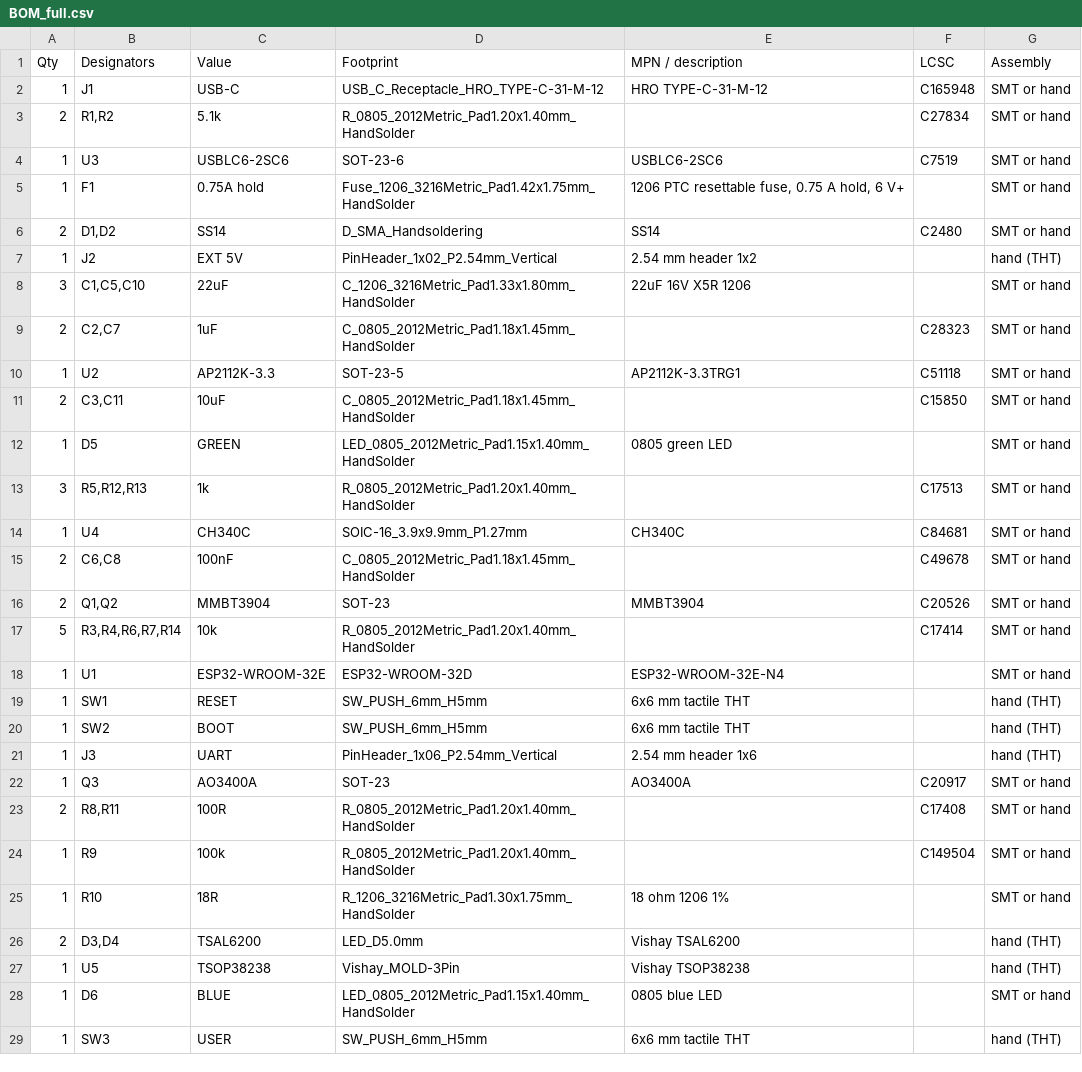
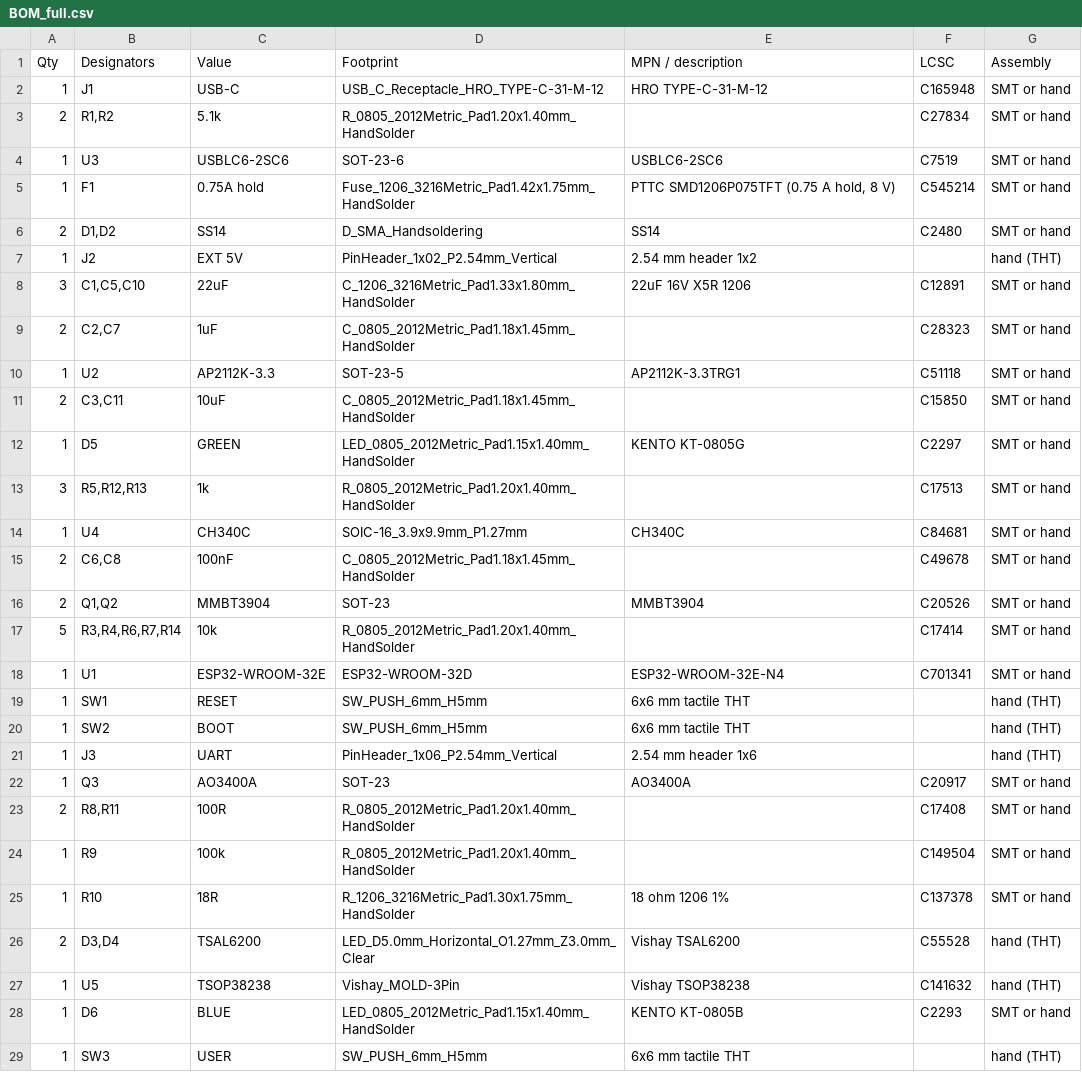
Before and after one commit to abhiramgcos/Esp_ir_board, a CSV file: fab/BOM_full.csv, drawn as a sheet; only a part is shown.

Commit message:
v2.1.1 board: IR receiver and IR LEDs face out of the same edge; full LCSC BOM
- U5 (TSOP38238) rotated 180 deg so its dome faces out of the right edge
- D3/D4 (TSAL6200) use LED_D5.0mm_Horizontal_O1.27mm_Z3.0mm_Clear: lying
  flat, leads bent 90 deg, lenses pointing the same way as the receiver
- LCSC numbers for every SMD line, checked in stock at JLCPCB: ESP32
  C701341, PTC C545214, 22uF C12891, 18R C137378, LEDs C2297/C2293;
  TSOP C141632 and TSAL6200 C55528 in the full BOM
- re-routed; kicad-cli DRC 0 errors / 0 unconnected; Gerber check 41 nets,
  0 shorts, 0 opens, 162/162 pins; revision 2.1.1 on silk and schematic

```diff
--- a/fab/BOM_full.csv
+++ b/fab/BOM_full.csv
@@ -4,6 +4,6 @@ Qty,Designators,Value,Footprint,MPN / description,LCSC,Assembly
 1,U3,USBLC6-2SC6,SOT-23-6,USBLC6-2SC6,C7519,SMT or hand
-1,F1,0.75A hold,Fuse_1206_3216Metric_Pad1.42x1.75mm_HandSolder,"1206 PTC resettable fuse, 0.75 A hold, 6 V+",,SMT or hand
+1,F1,0.75A hold,Fuse_1206_3216Metric_Pad1.42x1.75mm_HandSolder,"PTTC SMD1206P075TFT (0.75 A hold, 8 V)",C545214,SMT or hand
 2,"D1,D2",SS14,D_SMA_Handsoldering,SS14,C2480,SMT or hand
 1,J2,EXT 5V,PinHeader_1x02_P2.54mm_Vertical,2.54 mm header 1x2,,hand (THT)
-3,"C1,C5,C10",22uF,C_1206_3216Metric_Pad1.33x1.80mm_HandSolder,22uF 16V X5R 1206,,SMT or hand
+3,"C1,C5,C10",22uF,C_1206_3216Metric_Pad1.33x1.80mm_HandSolder,22uF 16V X5R 1206,C12891,SMT or hand
 2,"C2,C7",1uF,C_0805_2012Metric_Pad1.18x1.45mm_HandSolder,,C28323,SMT or hand
@@ -11,3 +11,3 @@ Qty,Designators,Value,Footprint,MPN / description,LCSC,Assembly
 2,"C3,C11",10uF,C_0805_2012Metric_Pad1.18x1.45mm_HandSolder,,C15850,SMT or hand
-1,D5,GREEN,LED_0805_2012Metric_Pad1.15x1.40mm_HandSolder,0805 green LED,,SMT or hand
+1,D5,GREEN,LED_0805_2012Metric_Pad1.15x1.40mm_HandSolder,KENTO KT-0805G,C2297,SMT or hand
 3,"R5,R12,R13",1k,R_0805_2012Metric_Pad1.20x1.40mm_HandSolder,,C17513,SMT or hand
@@ -17,3 +17,3 @@ Qty,Designators,Value,Footprint,MPN / description,LCSC,Assembly
 5,"R3,R4,R6,R7,R14",10k,R_0805_2012Metric_Pad1.20x1.40mm_HandSolder,,C17414,SMT or hand
-1,U1,ESP32-WROOM-32E,ESP32-WROOM-32D,ESP32-WROOM-32E-N4,,SMT or hand
+1,U1,ESP32-WROOM-32E,ESP32-WROOM-32D,ESP32-WROOM-32E-N4,C701341,SMT or hand
 1,SW1,RESET,SW_PUSH_6mm_H5mm,6x6 mm tactile THT,,hand (THT)
@@ -24,6 +24,6 @@ Qty,Designators,Value,Footprint,MPN / description,LCSC,Assembly
 1,R9,100k,R_0805_2012Metric_Pad1.20x1.40mm_HandSolder,,C149504,SMT or hand
-1,R10,18R,R_1206_3216Metric_Pad1.30x1.75mm_HandSolder,18 ohm 1206 1%,,SMT or hand
-2,"D3,D4",TSAL6200,LED_D5.0mm,Vishay TSAL6200,,hand (THT)
-1,U5,TSOP38238,Vishay_MOLD-3Pin,Vishay TSOP38238,,hand (THT)
-1,D6,BLUE,LED_0805_2012Metric_Pad1.15x1.40mm_HandSolder,0805 blue LED,,SMT or hand
+1,R10,18R,R_1206_3216Metric_Pad1.30x1.75mm_HandSolder,18 ohm 1206 1%,C137378,SMT or hand
+2,"D3,D4",TSAL6200,LED_D5.0mm_Horizontal_O1.27mm_Z3.0mm_Clear,Vishay TSAL6200,C55528,hand (THT)
+1,U5,TSOP38238,Vishay_MOLD-3Pin,Vishay TSOP38238,C141632,hand (THT)
+1,D6,BLUE,LED_0805_2012Metric_Pad1.15x1.40mm_HandSolder,KENTO KT-0805B,C2293,SMT or hand
 1,SW3,USER,SW_PUSH_6mm_H5mm,6x6 mm tactile THT,,hand (THT)
```
Also changed, not shown: fab/BOM_JLCPCB.csv, 23 other files.
